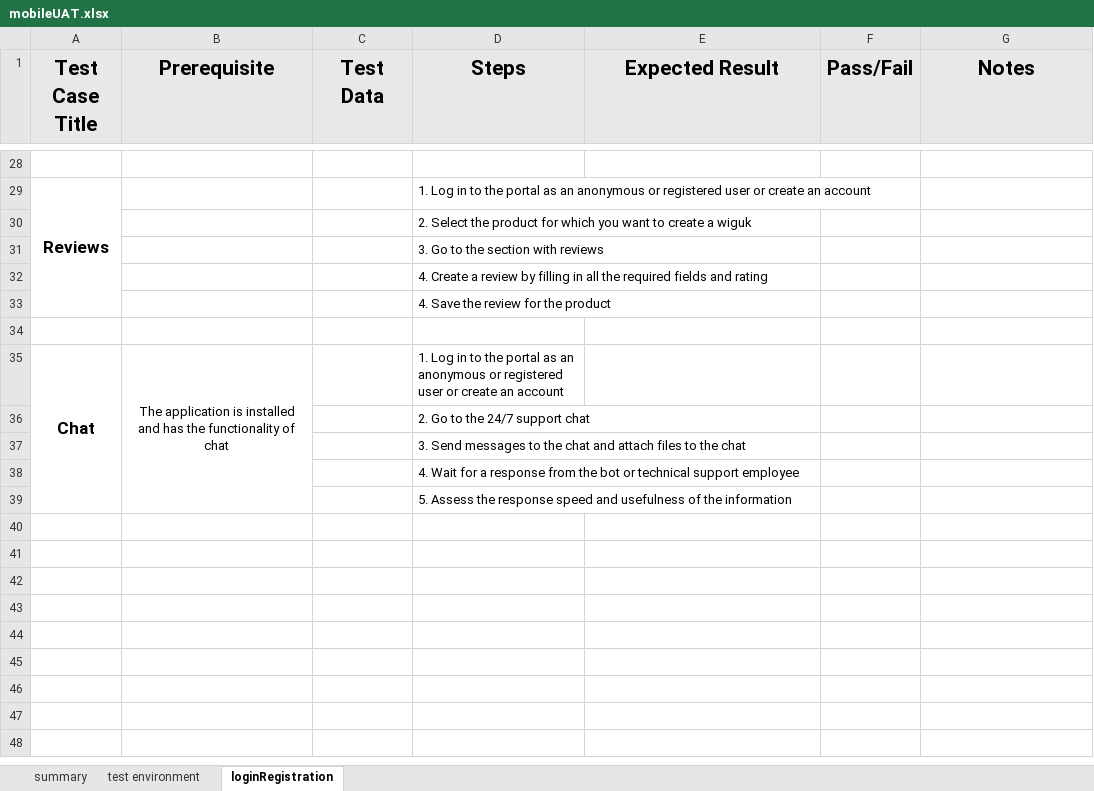
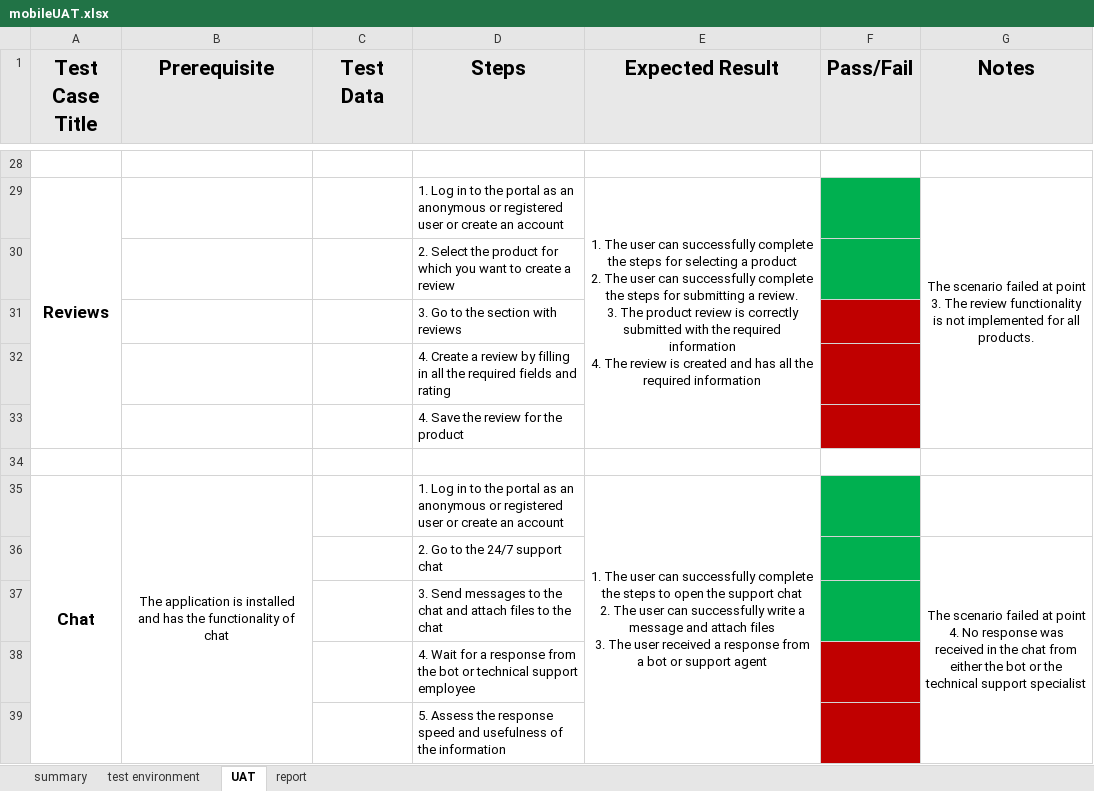
Before and after one commit to MrFigli/QA-Manual-Intership, an Excel workbook: Mobile/Mobile_UAT/mobileUAT.xlsx, sheet UAT, drawn as a sheet; only a part is shown, gaps mark what is left out; values as stored, in another font and other column widths than the file's, no borders; ↵ is a line break in a cell; the diff covers the shown part only; the diff names each change by its address in the sheet, - before the commit and + after, or states it on an @@ line.

```diff
--- a/Mobile/Mobile_UAT/mobileUAT.xlsx (sheet UAT)
+++ b/Mobile/Mobile_UAT/mobileUAT.xlsx (sheet UAT)
-sheet tab: loginRegistration
+sheet tab: UAT
+sheet tab: report
-E29 (Expected Result): (empty)
+E29 (Expected Result): 1. The user can successfully complete the steps for selecting a product ↵ 2. The user can successfully complete the steps for submitting a review. ↵ 3. The product review is correctly submitted with the required information ↵ 4. The review is created and has all the required information
+E29:E33 merged
-F29:F30 fill: none
+F29:F30 fill: #00B050
-G29 (Notes): (empty)
+G29 (Notes): The scenario failed at point 3. The review functionality is not implemented for all products.
+G29:G33 merged
-D30 (Steps): …create a wiguk
+D30 (Steps): …create a review
-F31:F33 fill: none
+F31:F33 fill: #C00000
-E35 (Expected Result): (empty)
+E35 (Expected Result): 1. The user can successfully complete the steps to open the support chat ↵ 2. The user can successfully write a message and attach files ↵ 3. The user received a response from a bot or support agent
+E35:E39 merged
-F35:F37 fill: none
+F35:F37 fill: #00B050
-G36 (Notes): (empty)
+G36 (Notes): The scenario failed at point 4. No response was received in the chat from either the bot or the technical support specialist
+G36:G39 merged
-F38:F39 fill: none
+F38:F39 fill: #C00000
```
Also changed, not shown: 1 added row, 1 removed row, 6 edited cells, cell formats and merged cells elsewhere in this sheet.
